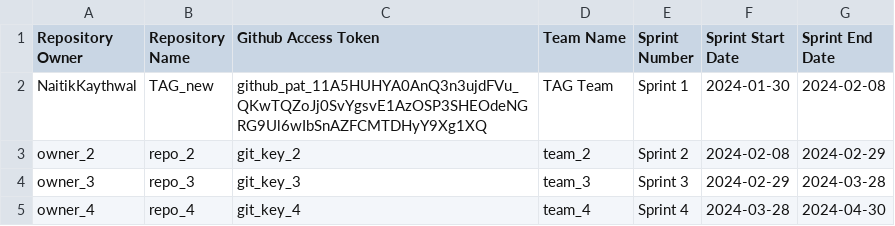
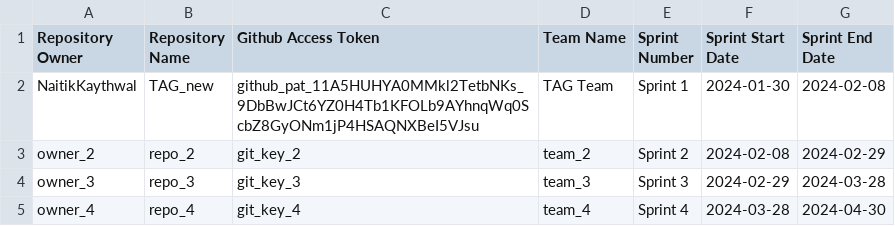
Before and after one commit to uofm-capstone/fall2025_checkmate, a CSV file: Github Info.csv, drawn as a sheet.

```diff
--- a/Github Info.csv
+++ b/Github Info.csv
@@ -1,3 +1,3 @@
 Repository Owner,Repository Name,Github Access Token,Team Name,Sprint Number,Sprint Start Date,Sprint End Date
-NaitikKaythwal,TAG_new,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,TAG Team,Sprint 1,2024-01-30,2024-02-08
+NaitikKaythwal,TAG_new,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,TAG Team,Sprint 1,2024-01-30,2024-02-08
 owner_2,repo_2,git_key_2,team_2,Sprint 2,2024-02-08,2024-02-29
```
Also changed, not shown: 5 other files.
